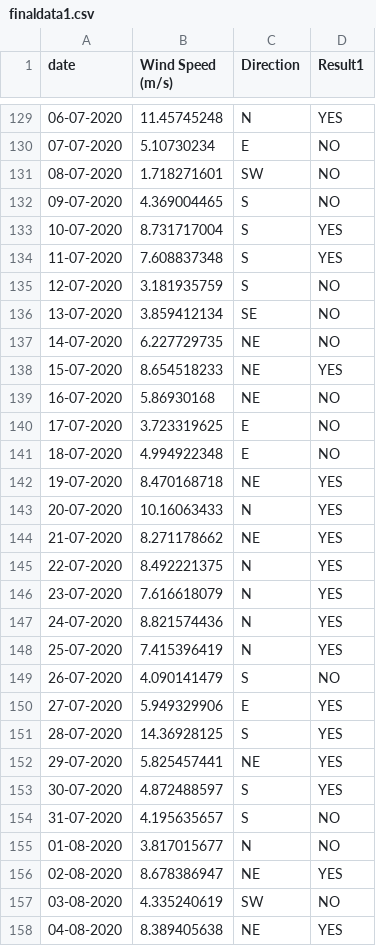
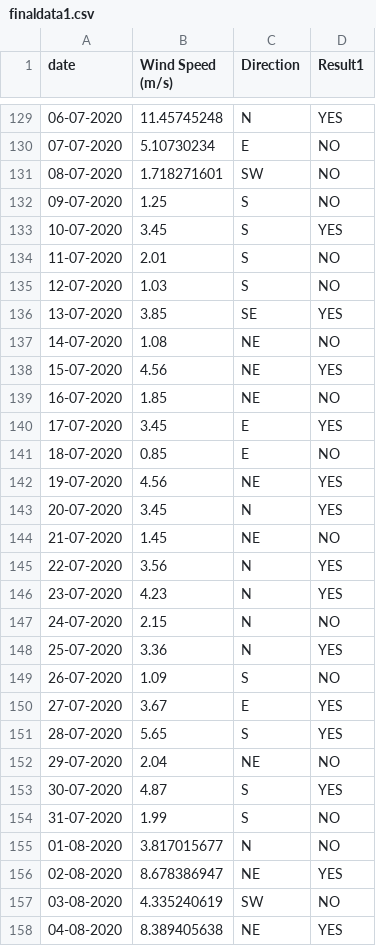
Before and after one commit to barathkumarking/project, a CSV file: finaldata1.csv, drawn as a sheet; only a part is shown, gaps mark what is left out.

Commit message:
Update finaldata1.csv

```diff
--- a/finaldata1.csv
+++ b/finaldata1.csv
@@ -131,25 +131,25 @@ date,Wind Speed (m/s),Direction,Result1
 08-07-2020,1.718271601,SW,NO
-09-07-2020,4.369004465,S,NO
-10-07-2020,8.731717004,S,YES
-11-07-2020,7.608837348,S,YES
-12-07-2020,3.181935759,S,NO
-13-07-2020,3.859412134,SE,NO
-14-07-2020,6.227729735,NE,NO
-15-07-2020,8.654518233,NE,YES
-16-07-2020,5.86930168,NE,NO
-17-07-2020,3.723319625,E,NO
-18-07-2020,4.994922348,E,NO
-19-07-2020,8.470168718,NE,YES
-20-07-2020,10.16063433,N,YES
-21-07-2020,8.271178662,NE,YES
-22-07-2020,8.492221375,N,YES
-23-07-2020,7.616618079,N,YES
-24-07-2020,8.821574436,N,YES
-25-07-2020,7.415396419,N,YES
-26-07-2020,4.090141479,S,NO
-27-07-2020,5.949329906,E,YES
-28-07-2020,14.36928125,S,YES
-29-07-2020,5.825457441,NE,YES
-30-07-2020,4.872488597,S,YES
-31-07-2020,4.195635657,S,NO
+09-07-2020,1.25,S,NO
+10-07-2020,3.45,S,YES
+11-07-2020,2.01,S,NO
+12-07-2020,1.03,S,NO
+13-07-2020,3.85,SE,YES
+14-07-2020,1.08,NE,NO
+15-07-2020,4.56,NE,YES
+16-07-2020,1.85,NE,NO
+17-07-2020,3.45,E,YES
+18-07-2020,0.85,E,NO
+19-07-2020,4.56,NE,YES
+20-07-2020,3.45,N,YES
+21-07-2020,1.45,NE,NO
+22-07-2020,3.56,N,YES
+23-07-2020,4.23,N,YES
+24-07-2020,2.15,N,NO
+25-07-2020,3.36,N,YES
+26-07-2020,1.09,S,NO
+27-07-2020,3.67,E,YES
+28-07-2020,5.65,S,YES
+29-07-2020,2.04,NE,NO
+30-07-2020,4.87,S,YES
+31-07-2020,1.99,S,NO
 01-08-2020,3.817015677,N,NO
```
